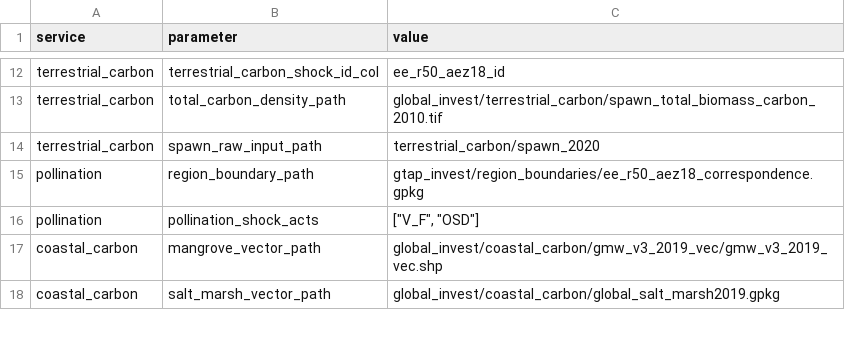
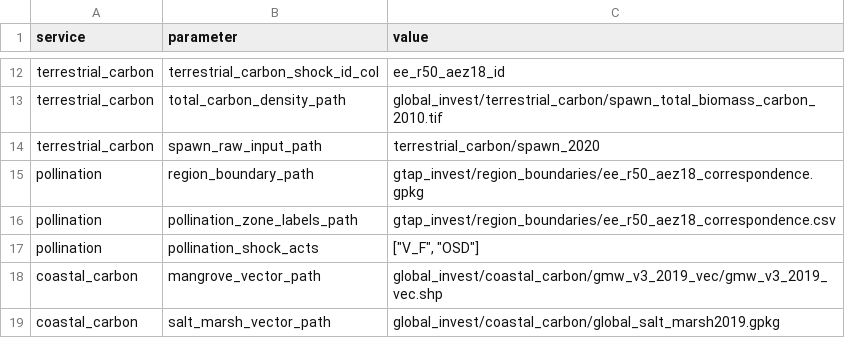
Before and after one commit to NatCapTEEMs/global_invest_dev, a CSV file: global_invest/input_template/es_parameters.csv, drawn as a sheet; only a part is shown, gaps mark what is left out.

Commit message:
Build the pollination zone-sector table in the ES tree
The economic exporter divides a pollination dollar change by the sector's crop
value, so it needs both quantities per region-AEZ zone and GTAP sector at the
base year. Nothing produced that table: the NGFS run file pointed at a CSV that
existed only as a generated file on one machine, with no producer, no manifest
and no way to rebuild it from a clone.

The valuation is the account's own. The task reads the same median-price table
through the same price mode, the same dependence ratios and the same per-crop
value function the value rasters use, so the table and the rasters cannot drift
apart. Only the last step differs: the densities are summed into zones here
rather than written out as rasters.

Country pricing, not world. The table is the denominator of a shock whose
numerator has been priced per country since the October author sync, and
mixing two price bases inside one ratio distorts the result by up to several
fold where country and world medians diverge. The world pricing in the
September reference predates country pricing existing at all, so it was a
vintage of the code rather than a choice about the science.

Zones are the native r50xAEZ polygons burned onto the production grid.
Resampling a pre-rasterized zone map onto this grid moves boundary assignments
and can hand a zone provision with no denominator behind it.

The output path publishes before the run guard, so a run that skips this task
still hands the exporter its path; the standalone export builds the full tree
and skips everything but the export, and would otherwise lose it. Reuse goes
through the shared signature helper, needs both outputs present, and writes the
signature only after they land, so an interrupted run recomputes rather than
being mistaken for a finished one. Crops that cannot be valued are listed with
their reason in an inventory beside the table, because an omitted crop removes
real value from a denominator and is otherwise invisible.

Not yet run. No comparison of the crop inventory, units, zone allocation or
totals against the account's value rasters.

```diff
--- a/global_invest/input_template/es_parameters.csv
+++ b/global_invest/input_template/es_parameters.csv
@@ -15,2 +15,3 @@ terrestrial_carbon,spawn_raw_input_path,terrestrial_carbon/spawn_2020
 pollination,region_boundary_path,gtap_invest/region_boundaries/ee_r50_aez18_correspondence.gpkg
+pollination,pollination_zone_labels_path,gtap_invest/region_boundaries/ee_r50_aez18_correspondence.csv
 pollination,pollination_shock_acts,"[""V_F"", ""OSD""]"
```
Also changed, not shown: 2 other files.
